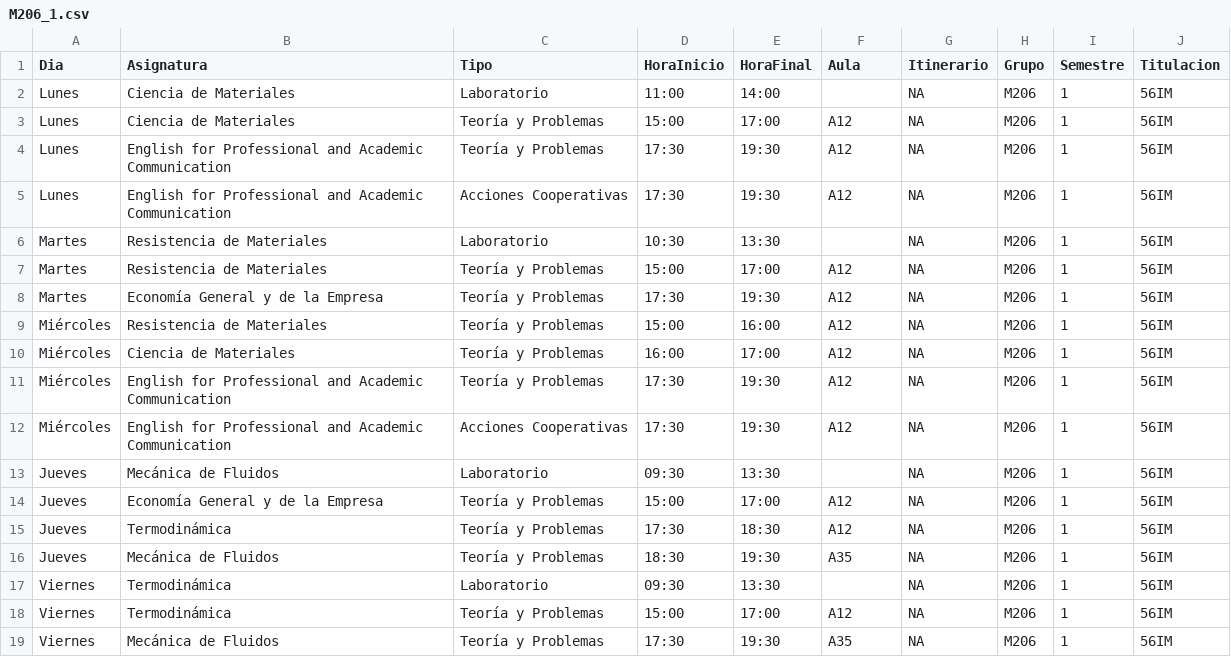
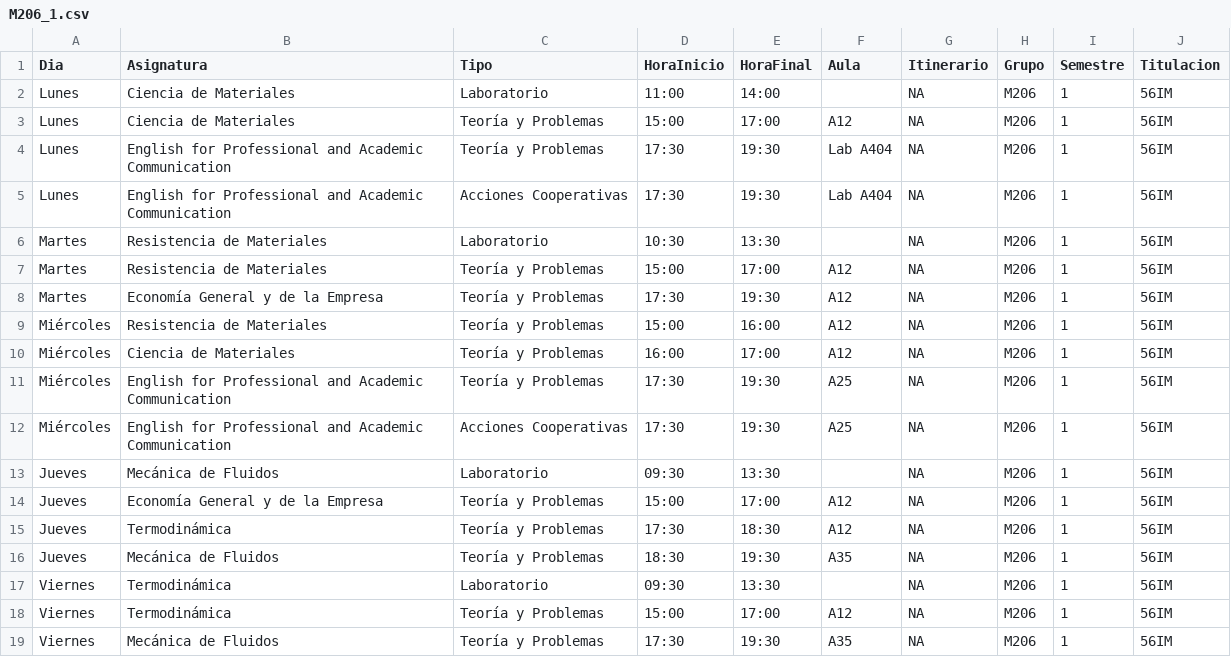
Before and after one commit to SOA-ETSIDI/horarios, a CSV file: csv/M206_1.csv, drawn as a sheet.

Commit message:
Aulas

```diff
--- a/csv/M206_1.csv
+++ b/csv/M206_1.csv
@@ -3,4 +3,4 @@
 "Lunes";"Ciencia de Materiales";"Teoría y Problemas";"15:00";"17:00";"A12";NA;"M206";1;"56IM"
-"Lunes";"English for Professional and Academic Communication";"Teoría y Problemas";"17:30";"19:30";"A12";NA;"M206";1;"56IM"
-"Lunes";"English for Professional and Academic Communication";"Acciones Cooperativas";"17:30";"19:30";"A12";NA;"M206";1;"56IM"
+"Lunes";"English for Professional and Academic Communication";"Teoría y Problemas";"17:30";"19:30";"Lab A404";NA;"M206";1;"56IM"
+"Lunes";"English for Professional and Academic Communication";"Acciones Cooperativas";"17:30";"19:30";"Lab A404";NA;"M206";1;"56IM"
 "Martes";"Resistencia de Materiales";"Laboratorio";"10:30";"13:30";"";NA;"M206";1;"56IM"
@@ -10,4 +10,4 @@
 "Miércoles";"Ciencia de Materiales";"Teoría y Problemas";"16:00";"17:00";"A12";NA;"M206";1;"56IM"
-"Miércoles";"English for Professional and Academic Communication";"Teoría y Problemas";"17:30";"19:30";"A12";NA;"M206";1;"56IM"
-"Miércoles";"English for Professional and Academic Communication";"Acciones Cooperativas";"17:30";"19:30";"A12";NA;"M206";1;"56IM"
+"Miércoles";"English for Professional and Academic Communication";"Teoría y Problemas";"17:30";"19:30";"A25";NA;"M206";1;"56IM"
+"Miércoles";"English for Professional and Academic Communication";"Acciones Cooperativas";"17:30";"19:30";"A25";NA;"M206";1;"56IM"
 "Jueves";"Mecánica de Fluidos";"Laboratorio";"09:30";"13:30";"";NA;"M206";1;"56IM"
```
Also changed, not shown: csv/56AC_1.csv, csv/A404_1.csv, 42 other files.
